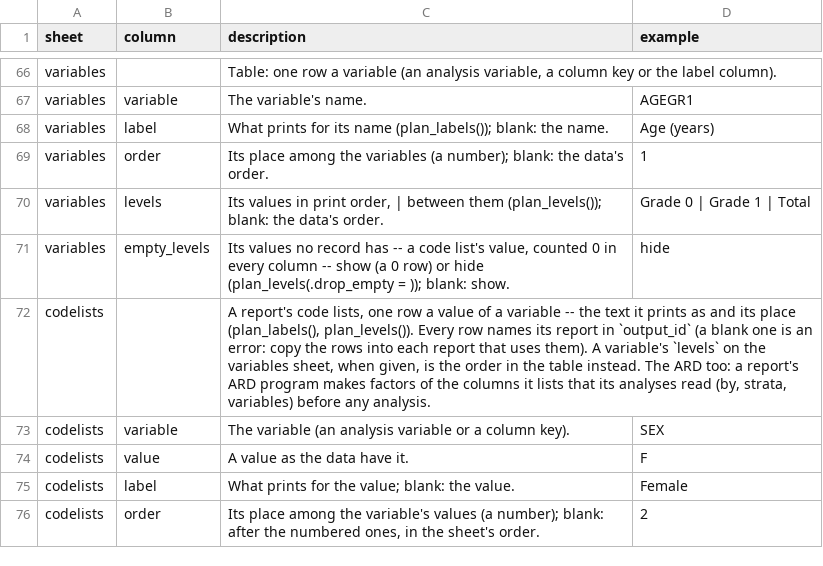
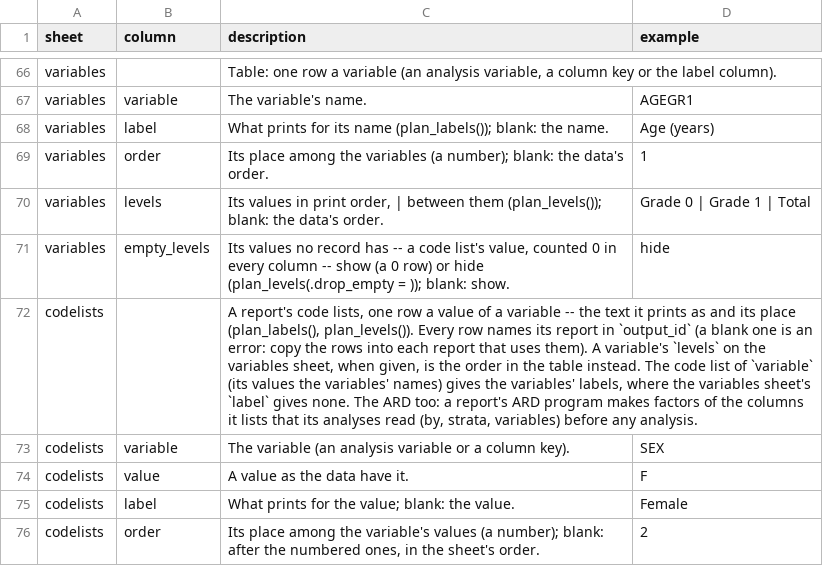
Before and after one commit to ichirio/tflspec, a CSV file: inst/spec/columns.csv, drawn as a sheet; only a part is shown, gaps mark what is left out; the diff names each change by its address in the sheet, - before the commit and + after, or states it on an @@ line.

```diff
--- a/inst/spec/columns.csv
+++ b/inst/spec/columns.csv
-C72 (description): …instead. The ARD too:…
+C72 (description): …instead. The code list of `variable` (its values the variables' names) gives the variables' labels, where the variables sheet's `label` gives none. The ARD too:…
```
Also changed, not shown: 5 other files.
